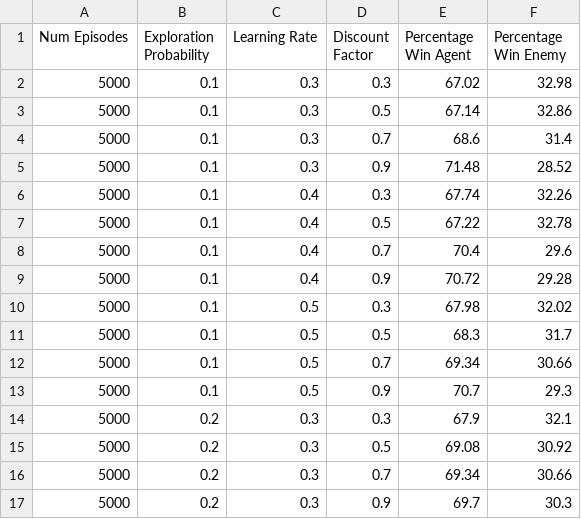
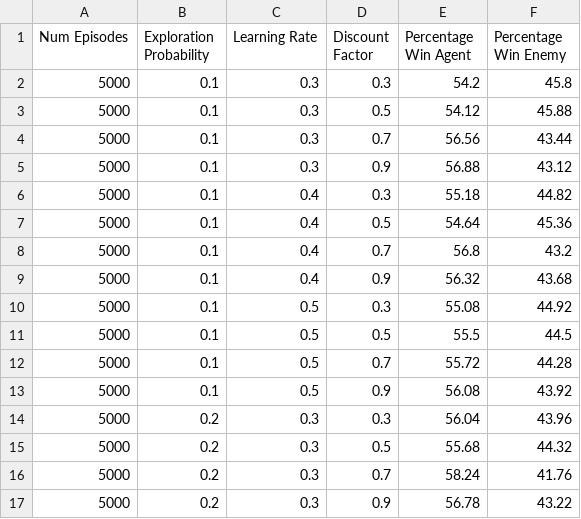
Before and after one commit to raffaele-aurucci/Ludo_Game_AI, a CSV file: results/training_results_sarsa.csv, drawn as a sheet; only a part is shown; the diff covers the shown part only.

```diff
--- a/results/training_results_sarsa.csv
+++ b/results/training_results_sarsa.csv
@@ -1,17 +1,17 @@
 Num Episodes,Exploration Probability,Learning Rate,Discount Factor,Percentage Win Agent,Percentage Win Enemy
-5000,0.1,0.3,0.3,67.02,32.98
-5000,0.1,0.3,0.5,67.14,32.86
-5000,0.1,0.3,0.7,68.6,31.4
-5000,0.1,0.3,0.9,71.48,28.52
-5000,0.1,0.4,0.3,67.74,32.26
-5000,0.1,0.4,0.5,67.22,32.78
-5000,0.1,0.4,0.7,70.4,29.6
-5000,0.1,0.4,0.9,70.72,29.28
-5000,0.1,0.5,0.3,67.98,32.02
-5000,0.1,0.5,0.5,68.3,31.7
-5000,0.1,0.5,0.7,69.34,30.66
-5000,0.1,0.5,0.9,70.7,29.3
-5000,0.2,0.3,0.3,67.9,32.1
-5000,0.2,0.3,0.5,69.08,30.92
-5000,0.2,0.3,0.7,69.34,30.66
-5000,0.2,0.3,0.9,69.7,30.3
+5000,0.1,0.3,0.3,54.2,45.8
+5000,0.1,0.3,0.5,54.12,45.88
+5000,0.1,0.3,0.7,56.56,43.44
+5000,0.1,0.3,0.9,56.88,43.12
+5000,0.1,0.4,0.3,55.18,44.82
+5000,0.1,0.4,0.5,54.64,45.36
+5000,0.1,0.4,0.7,56.8,43.2
+5000,0.1,0.4,0.9,56.32,43.68
+5000,0.1,0.5,0.3,55.08,44.92
+5000,0.1,0.5,0.5,55.5,44.5
+5000,0.1,0.5,0.7,55.72,44.28
+5000,0.1,0.5,0.9,56.08,43.92
+5000,0.2,0.3,0.3,56.04,43.96
+5000,0.2,0.3,0.5,55.68,44.32
+5000,0.2,0.3,0.7,58.24,41.76
+5000,0.2,0.3,0.9,56.78,43.22
```
Also changed, not shown: 40 edited cells elsewhere in this file, results/training_results_q_learning.csv, 13 other files.
